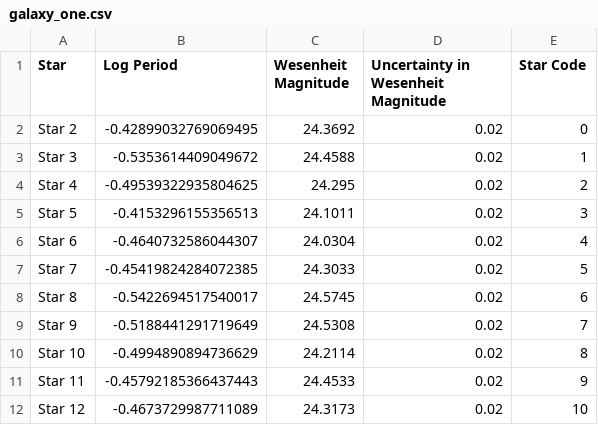
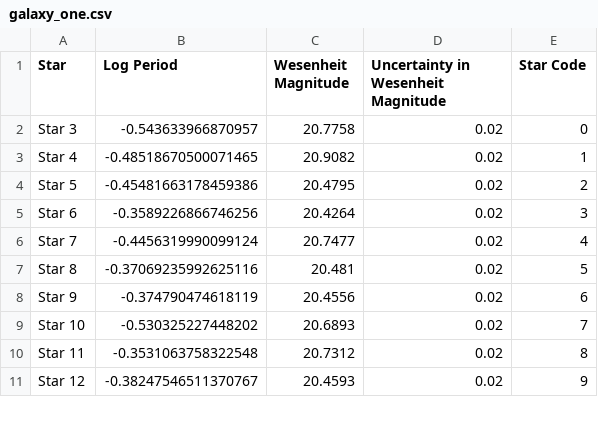
Before and after one commit to pranav-nagarajan/Variable-Stars, a CSV file: Monte Carlo/galaxy_one.csv, drawn as a sheet; only a part is shown; the diff covers the shown part only.

Commit message:
Changing seed value

```diff
--- a/Monte Carlo/galaxy_one.csv
+++ b/Monte Carlo/galaxy_one.csv
@@ -1,12 +1,11 @@
 Star,Log Period,Wesenheit Magnitude,Uncertainty in Wesenheit Magnitude,Star Code
-Star 2,-0.42899032769069495,24.3692,0.02,0
-Star 3,-0.5353614409049672,24.4588,0.02,1
-Star 4,-0.49539322935804625,24.295,0.02,2
-Star 5,-0.4153296155356513,24.1011,0.02,3
-Star 6,-0.4640732586044307,24.0304,0.02,4
-Star 7,-0.45419824284072385,24.3033,0.02,5
-Star 8,-0.5422694517540017,24.5745,0.02,6
-Star 9,-0.5188441291719649,24.5308,0.02,7
-Star 10,-0.4994890894736629,24.2114,0.02,8
-Star 11,-0.45792185366437443,24.4533,0.02,9
-Star 12,-0.4673729987711089,24.3173,0.02,10
+Star 3,-0.543633966870957,20.7758,0.02,0
+Star 4,-0.48518670500071465,20.9082,0.02,1
+Star 5,-0.45481663178459386,20.4795,0.02,2
+Star 6,-0.3589226866746256,20.4264,0.02,3
+Star 7,-0.4456319990099124,20.7477,0.02,4
+Star 8,-0.37069235992625116,20.481,0.02,5
+Star 9,-0.374790474618119,20.4556,0.02,6
+Star 10,-0.530325227448202,20.6893,0.02,7
+Star 11,-0.3531063758322548,20.7312,0.02,8
+Star 12,-0.38247546511370767,20.4593,0.02,9
```
Also changed, not shown: 16 removed rows and 9 edited cells elsewhere in this file, Monte Carlo/galaxy_two.csv, Monte Carlo/mock_calib_lin_reg.csv, 6 other files.
